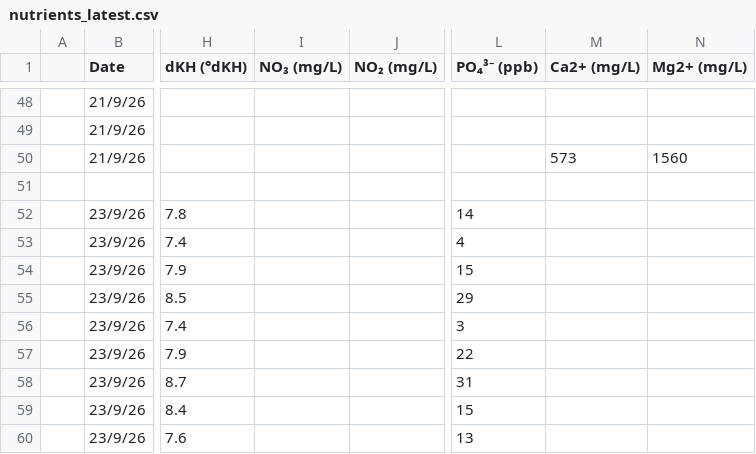
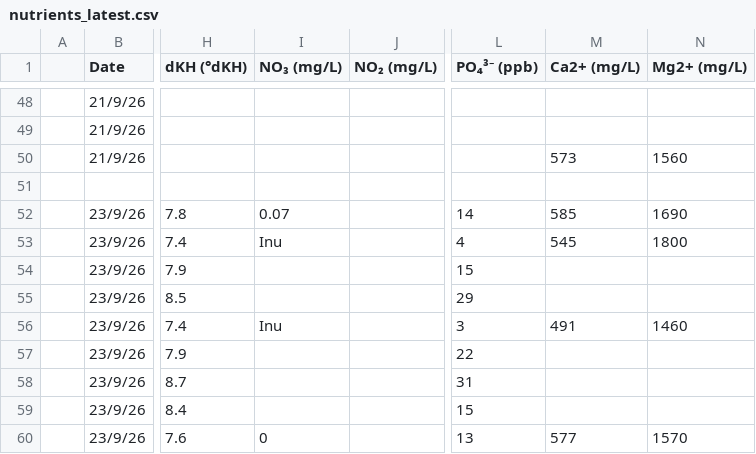
Before and after one commit to Nautilusproject-Gib/tnp-seneye-harvester, a CSV file: data/nutrients_latest.csv, drawn as a sheet; only a part is shown, gaps mark what is left out; the diff names each change by its address in the sheet, - before the commit and + after, or states it on an @@ line.

```diff
--- a/data/nutrients_latest.csv
+++ b/data/nutrients_latest.csv
-I52 (NO₃ (mg/L)): (empty)
+I52 (NO₃ (mg/L)): 0.07
-M52 (Ca2+ (mg/L)): (empty)
+M52 (Ca2+ (mg/L)): 585
-N52 (Mg2+ (mg/L)): (empty)
+N52 (Mg2+ (mg/L)): 1690
-I53 (NO₃ (mg/L)): (empty)
+I53 (NO₃ (mg/L)): Inu
-M53 (Ca2+ (mg/L)): (empty)
+M53 (Ca2+ (mg/L)): 545
-N53 (Mg2+ (mg/L)): (empty)
+N53 (Mg2+ (mg/L)): 1800
-I56 (NO₃ (mg/L)): (empty)
+I56 (NO₃ (mg/L)): Inu
-M56 (Ca2+ (mg/L)): (empty)
+M56 (Ca2+ (mg/L)): 491
-N56 (Mg2+ (mg/L)): (empty)
+N56 (Mg2+ (mg/L)): 1460
-I60 (NO₃ (mg/L)): (empty)
+I60 (NO₃ (mg/L)): 0
-M60 (Ca2+ (mg/L)): (empty)
+M60 (Ca2+ (mg/L)): 577
-N60 (Mg2+ (mg/L)): (empty)
+N60 (Mg2+ (mg/L)): 1570
```
Also changed, not shown: 3 other files.
